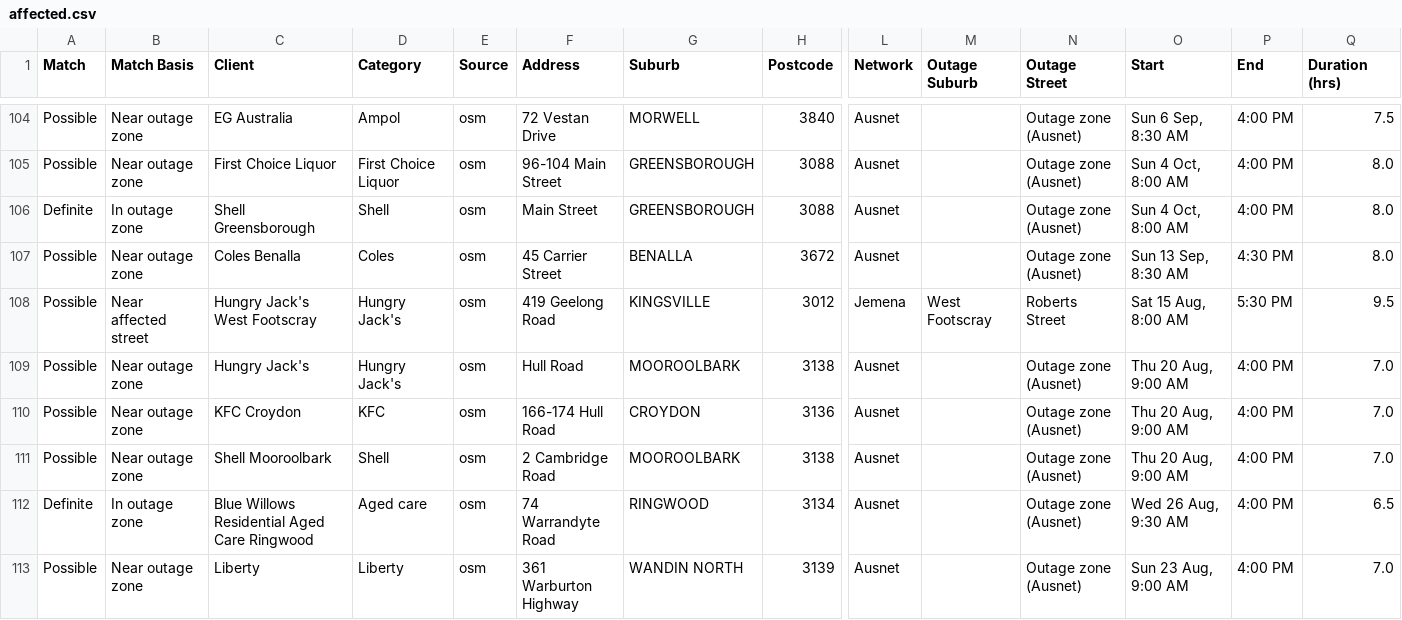
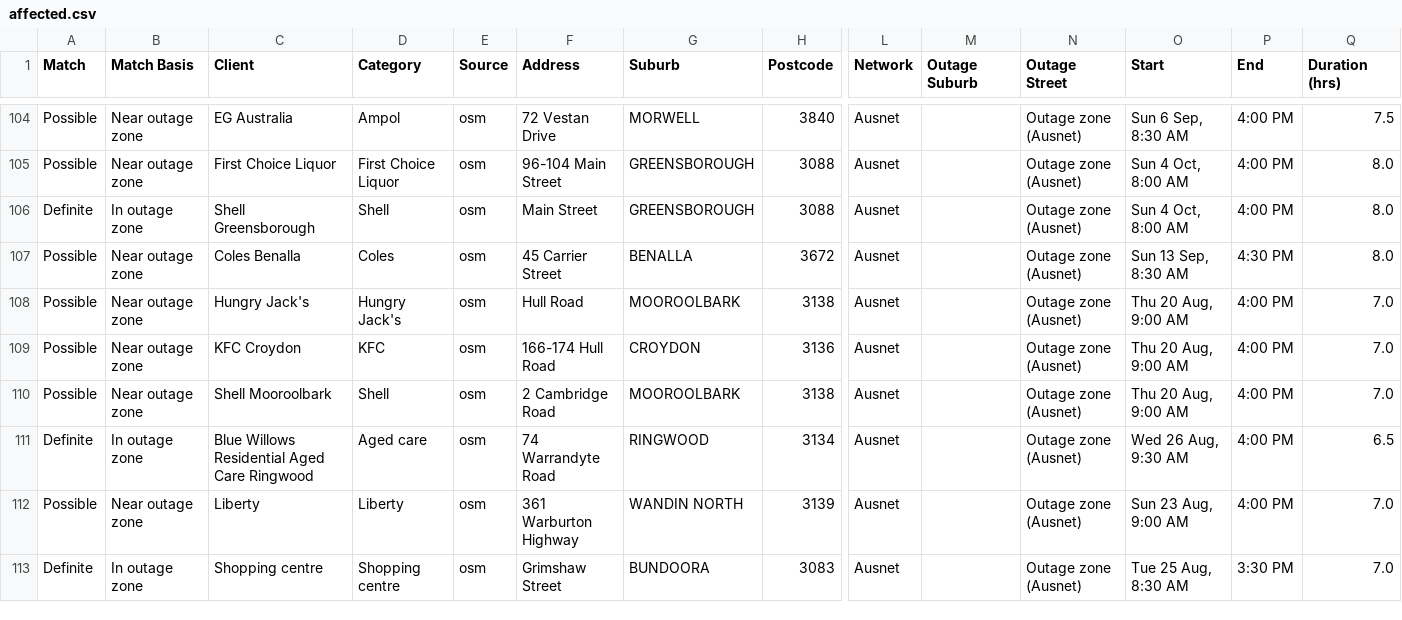
Before and after one commit to Nexus-Energy393/jemena-outages, a CSV file: docs/affected.csv, drawn as a sheet; only a part is shown, gaps mark what is left out; the shorter side is filled out with more unchanged rows; rows hold the shown columns only; the diff names each change by its address in the sheet, - before the commit and + after, or states it on an @@ line.

```diff
--- a/docs/affected.csv
+++ b/docs/affected.csv
-row 108: Possible | Near affected street | Hungry Jack's West Footscray | Hungry Jack's | osm | 419 Geelong Road | KINGSVILLE | 3012 | Jemena | West Footscray | Roberts Street | Sat 15 Aug, 8:00 AM | 5:30 PM | 9.5
```
Also changed, not shown: 4 other files.
